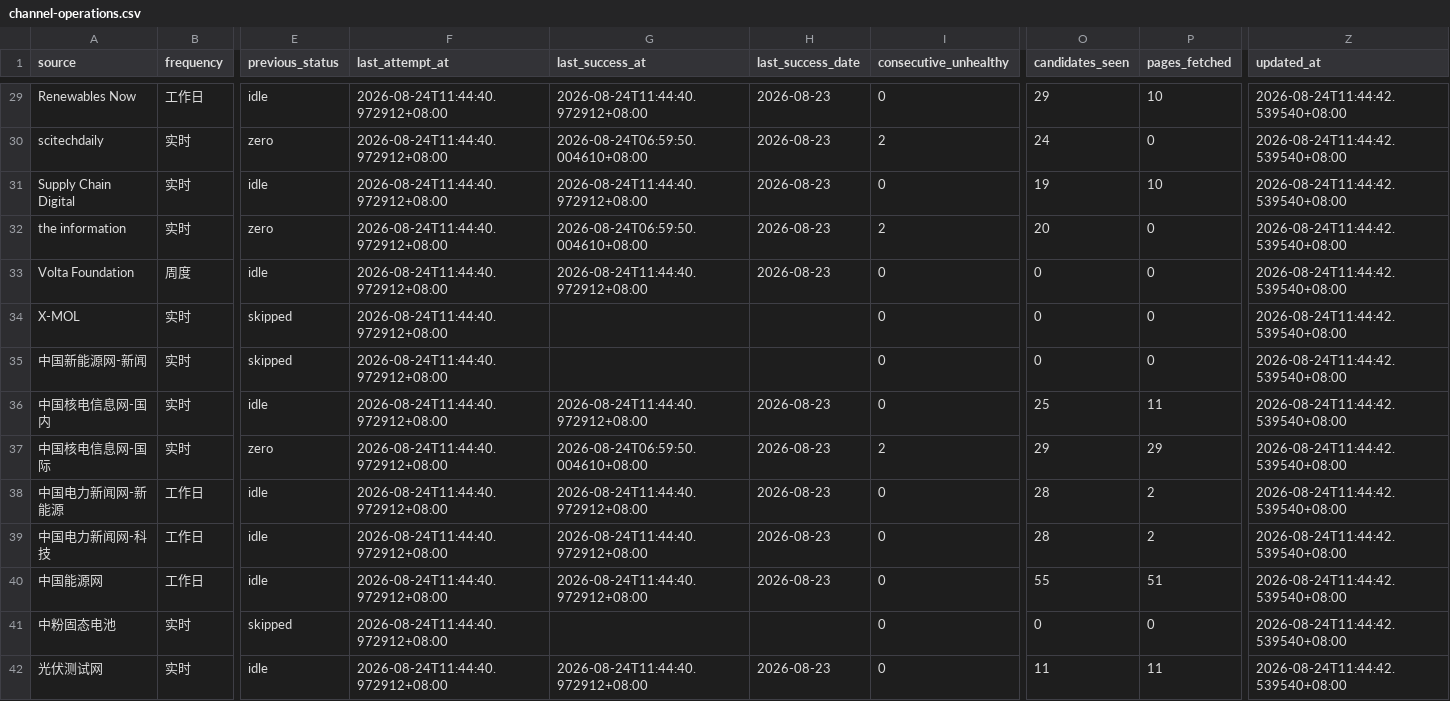
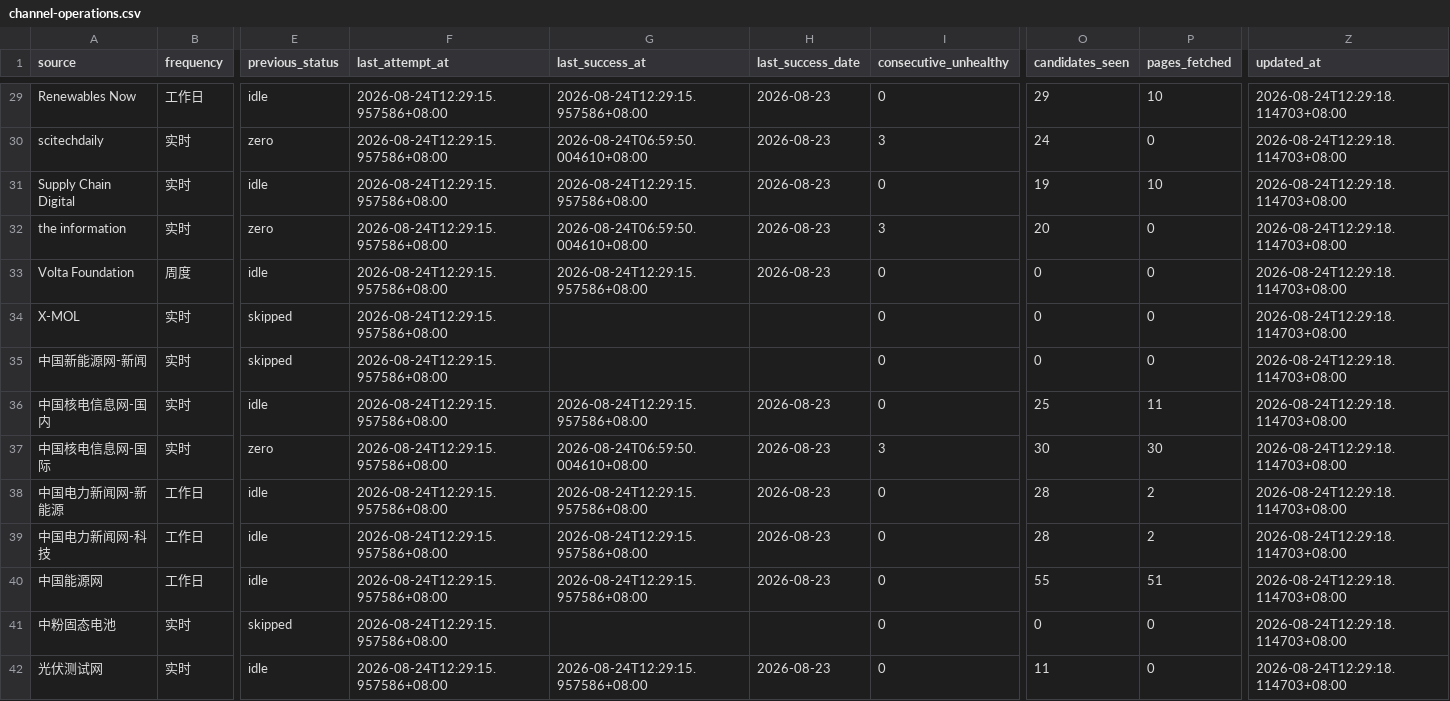
Before and after one commit to wodewoping-png/news-spider, a CSV file: logs/channel-operations.csv, drawn as a sheet; only a part is shown, gaps mark what is left out; the diff covers the shown part only; the diff names each change by its address in the sheet, - before the commit and + after, or states it on an @@ line.

```diff
--- a/logs/channel-operations.csv
+++ b/logs/channel-operations.csv
-F29:F42 (last_attempt_at): 2026-08-24T11:44:40.972912+08:00
+F29:F42 (last_attempt_at): 2026-08-24T12:29:15.957586+08:00
-G29 (last_success_at): 2026-08-24T11:44:40.972912+08:00
+G29 (last_success_at): 2026-08-24T12:29:15.957586+08:00
-Z29:Z42 (updated_at): 2026-08-24T11:44:42.539540+08:00
+Z29:Z42 (updated_at): 2026-08-24T12:29:18.114703+08:00
-I30 (consecutive_unhealthy): 2
+I30 (consecutive_unhealthy): 3
-G31 (last_success_at): 2026-08-24T11:44:40.972912+08:00
+G31 (last_success_at): 2026-08-24T12:29:15.957586+08:00
-I32 (consecutive_unhealthy): 2
+I32 (consecutive_unhealthy): 3
-G33 (last_success_at): 2026-08-24T11:44:40.972912+08:00
+G33 (last_success_at): 2026-08-24T12:29:15.957586+08:00
-G36 (last_success_at): 2026-08-24T11:44:40.972912+08:00
+G36 (last_success_at): 2026-08-24T12:29:15.957586+08:00
-I37 (consecutive_unhealthy): 2
+I37 (consecutive_unhealthy): 3
-O37 (candidates_seen): 29
+O37 (candidates_seen): 30
-P37 (pages_fetched): 29
+P37 (pages_fetched): 30
-G38:G40 (last_success_at): 2026-08-24T11:44:40.972912+08:00
+G38:G40 (last_success_at): 2026-08-24T12:29:15.957586+08:00
-G42 (last_success_at): 2026-08-24T11:44:40.972912+08:00
+G42 (last_success_at): 2026-08-24T12:29:15.957586+08:00
-P42 (pages_fetched): 11
+P42 (pages_fetched): 0
```
Also changed, not shown: 128 edited cells elsewhere in this file, logs/channel-daily-stats.csv, logs/daily-collection-summary.csv, 8 other files.
